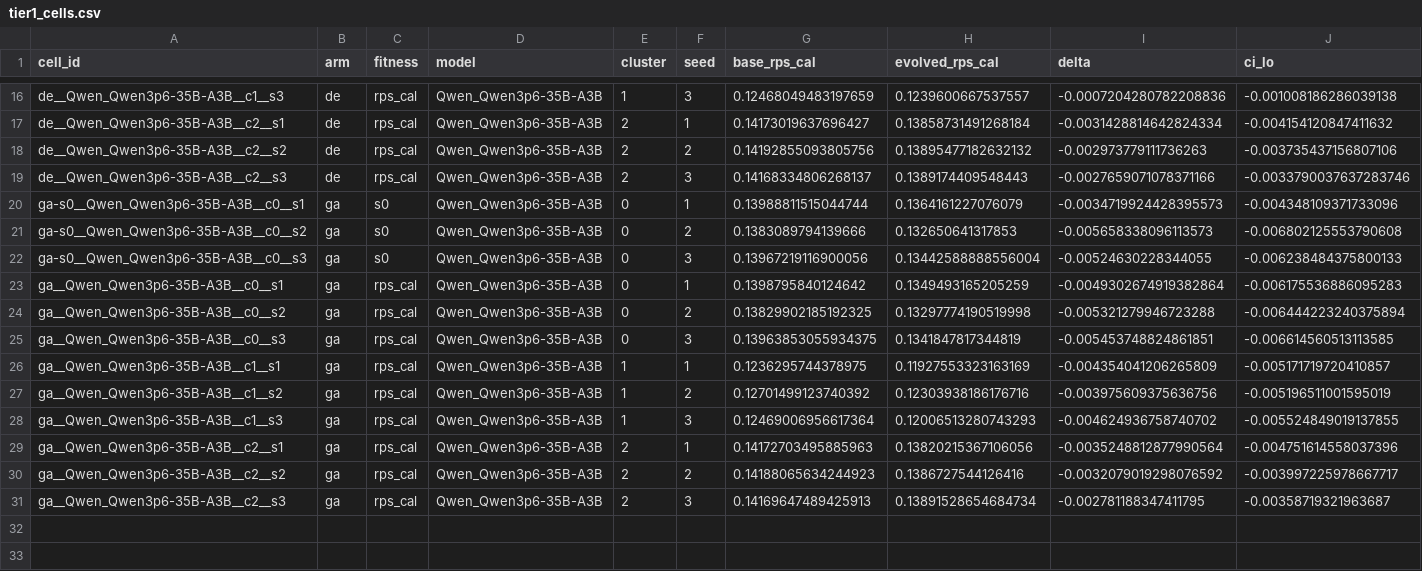
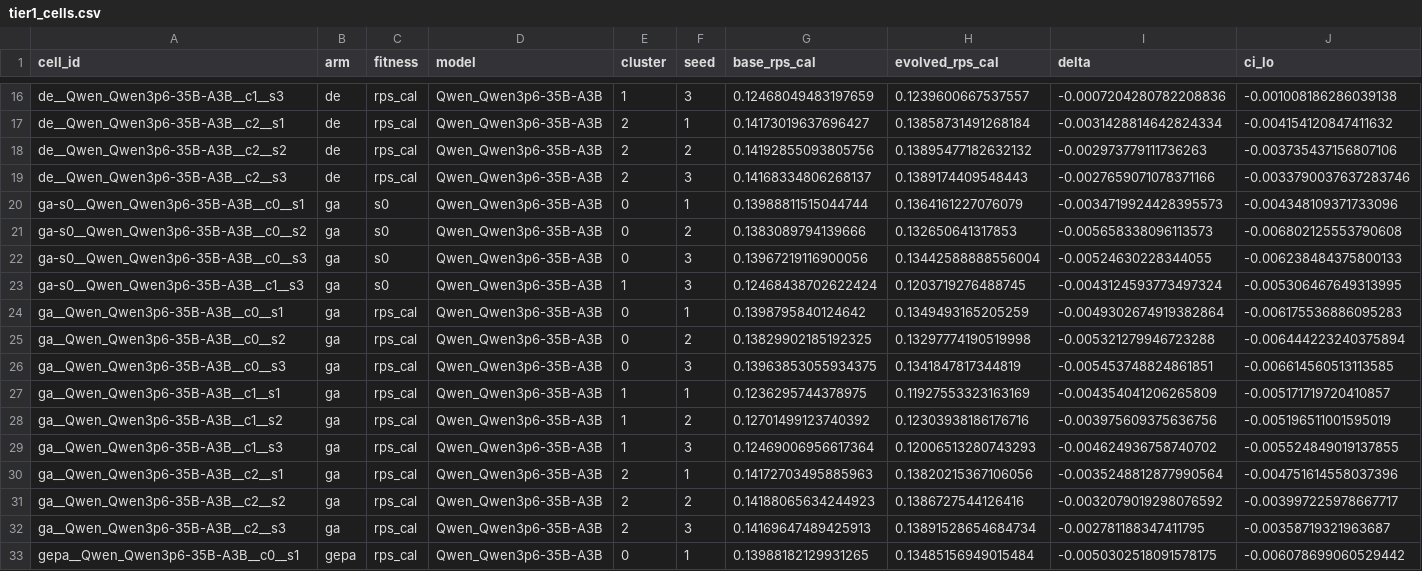
Before and after one commit to Glazkoff/LLM-PersonaBench, a CSV file: icml2027/results/aggregates/tier1_cells.csv, drawn as a sheet; only a part is shown, gaps mark what is left out; rows hold the shown columns only; the diff names each change by its address in the sheet, - before the commit and + after, or states it on an @@ line.

```diff
--- a/icml2027/results/aggregates/tier1_cells.csv
+++ b/icml2027/results/aggregates/tier1_cells.csv
+row 23: ga-s0__Qwen_Qwen3p6-35B-A3B__c1__s3 | ga | s0 | Qwen_Qwen3p6-35B-A3B | 1 | 3 | 0.12468438702622424 | 0.1203719276488745 | -0.0043124593773497324 | -0.005306467649313995
+row 33: gepa__Qwen_Qwen3p6-35B-A3B__c0__s1 | gepa | rps_cal | Qwen_Qwen3p6-35B-A3B | 0 | 1 | 0.13988182129931265 | 0.13485156949015484 | -0.0050302518091578175 | -0.006078699060529442
```
Also changed, not shown: icml2027/results/aggregates/evaluations_to_threshold.csv, icml2027/results/aggregates/mstar_by_arm_model.csv, 43 other files.
